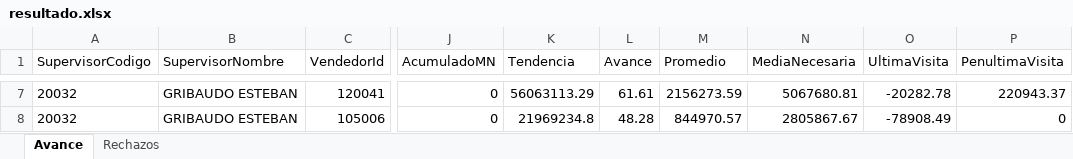
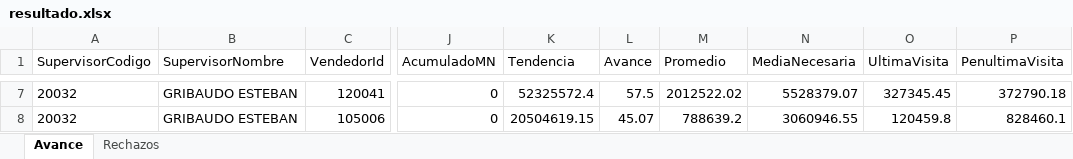
Before and after one commit to matiastorrespyp/orbit-matinal-penaflor, an Excel workbook: 01_INPUTS/resultado.xlsx, sheet Avance, drawn as a sheet; only a part is shown, gaps mark what is left out; values as stored, in another font and other column widths than the file's, no borders; table styles not drawn; the diff covers the shown part only; the diff names each change by its address in the sheet, - before the commit and + after, or states it on an @@ line.

```diff
--- a/01_INPUTS/resultado.xlsx (sheet Avance)
+++ b/01_INPUTS/resultado.xlsx (sheet Avance)
-K7 (Tendencia): 56063113.29
+K7 (Tendencia): 52325572.4
-L7 (Avance): 61.61
+L7 (Avance): 57.5
-M7 (Promedio): 2156273.59
+M7 (Promedio): 2012522.02
-N7 (MediaNecesaria): 5067680.81
+N7 (MediaNecesaria): 5528379.07
-O7 (UltimaVisita): -20282.78
+O7 (UltimaVisita): 327345.45
-P7 (PenultimaVisita): 220943.37
+P7 (PenultimaVisita): 372790.18
-K8 (Tendencia): 21969234.8
+K8 (Tendencia): 20504619.15
-L8 (Avance): 48.28
+L8 (Avance): 45.07
-M8 (Promedio): 844970.57
+M8 (Promedio): 788639.2
-N8 (MediaNecesaria): 2805867.67
+N8 (MediaNecesaria): 3060946.55
-O8 (UltimaVisita): -78908.49
+O8 (UltimaVisita): 120459.8
-P8 (PenultimaVisita): 0
+P8 (PenultimaVisita): 828460.1
```
Also changed, not shown: 31 edited cells elsewhere in this sheet, sheet Rechazos, 19 other files.
